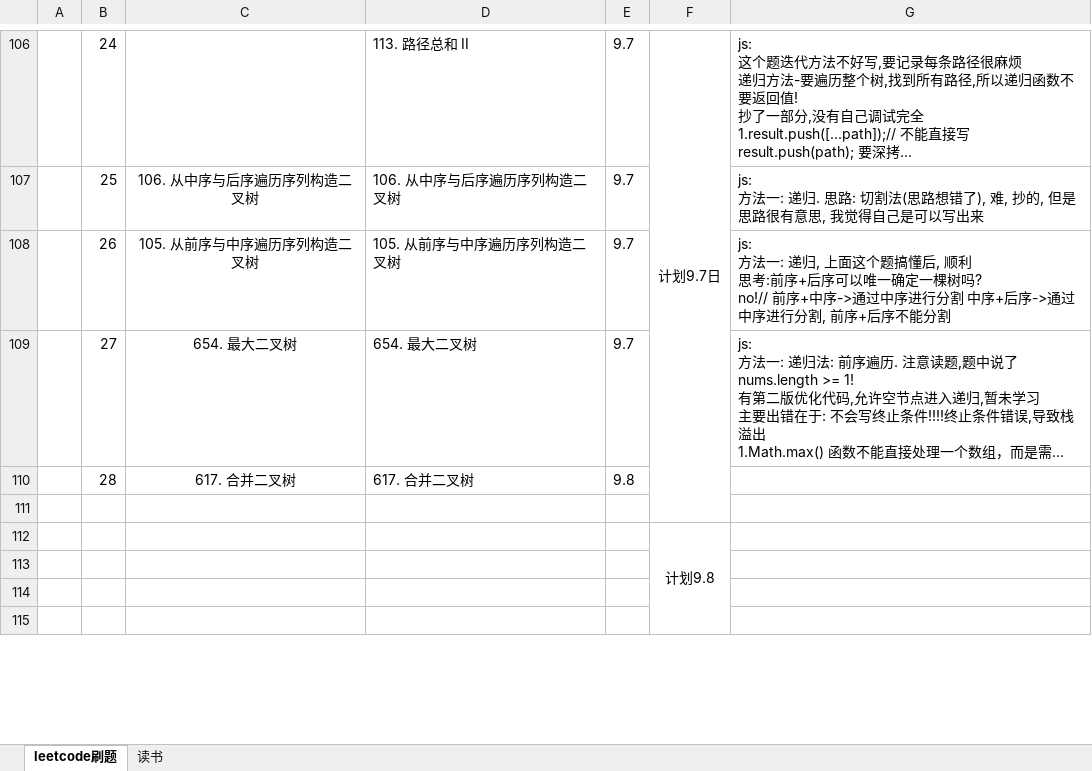
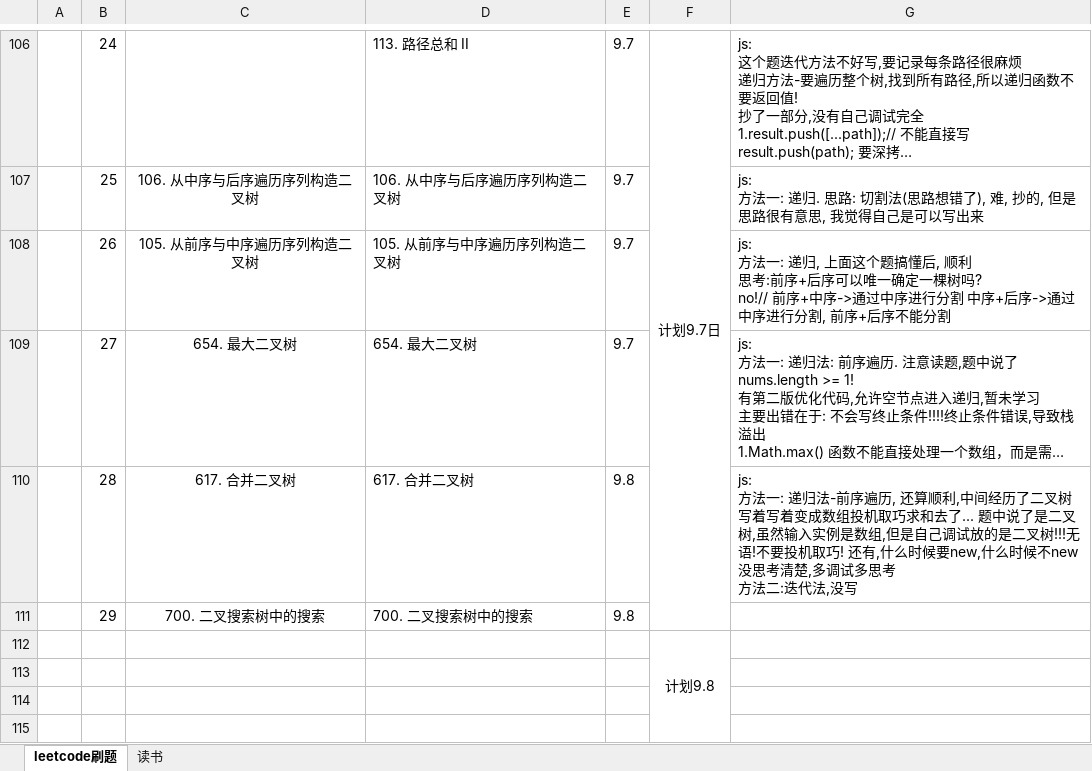
Before and after one commit to iaamlele/leetcode, an Excel workbook: leetcode路线.xlsx, sheet leetcode刷题, drawn as a sheet; only a part is shown, gaps mark what is left out; long unchanged cells end in …; values as stored, in another font and other column widths than the file's, no borders; ↵ is a line break in a cell; the diff names each change by its address in the sheet, - before the commit and + after, or states it on an @@ line.

```diff
--- a/leetcode路线.xlsx (sheet leetcode刷题)
+++ b/leetcode路线.xlsx (sheet leetcode刷题)
-G110: (empty)
+G110: js: ↵ 方法一: 递归法-前序遍历, 还算顺利,中间经历了二叉树写着写着变成数组投机取巧求和去了... 题中说了是二叉树,虽然输入实例是数组,但是自己调试放的是二叉树!!!无语!不要投机取巧! 还有,什么时候要new,什么时候不new没思考清楚,多调试多思考 ↵ 方法二:迭代法,没写
-row 111: (empty)
+row 111:  | 29 | 700. 二叉搜索树中的搜索 | 700. 二叉搜索树中的搜索 | 9.8
```
Also changed, not shown: 2 other files.
